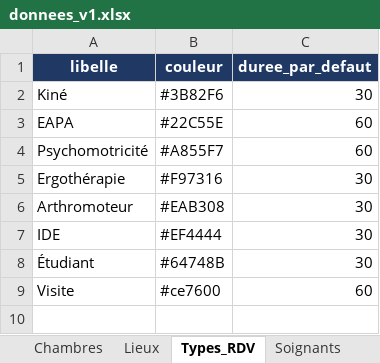
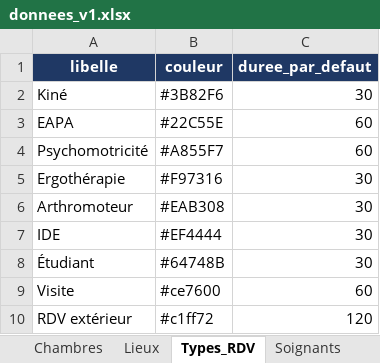
Before and after one commit to nathan2A/logiciel_projet_entrepriseV2, an Excel workbook: data/donnees_v1.xlsx, sheet Types_RDV, drawn as a sheet; values as stored, in another font and other column widths than the file's, no borders; the diff names each change by its address in the sheet, - before the commit and + after, or states it on an @@ line.

```diff
--- a/data/donnees_v1.xlsx (sheet Types_RDV)
+++ b/data/donnees_v1.xlsx (sheet Types_RDV)
+row 10: RDV extérieur | #c1ff72 | 120
```
Also changed, not shown: sheet Lisez-moi, sheet Lieux, 44 other files.
